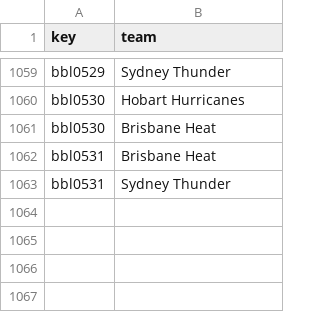
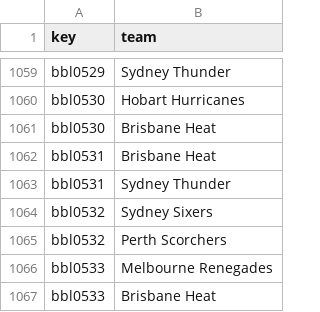
Before and after one commit to sawlachintan/cricket_data, a CSV file: bbl_data/team_df.csv, drawn as a sheet; only a part is shown, gaps mark what is left out; the diff names each change by its address in the sheet, - before the commit and + after, or states it on an @@ line.

```diff
--- a/bbl_data/team_df.csv
+++ b/bbl_data/team_df.csv
+row 1064: bbl0532 | Sydney Sixers
+row 1065: bbl0532 | Perth Scorchers
+row 1066: bbl0533 | Melbourne Renegades
+row 1067: bbl0533 | Brisbane Heat
```
Also changed, not shown: bbl_data/info_df.csv, bpl_data/info_df.csv, 22 other files.
